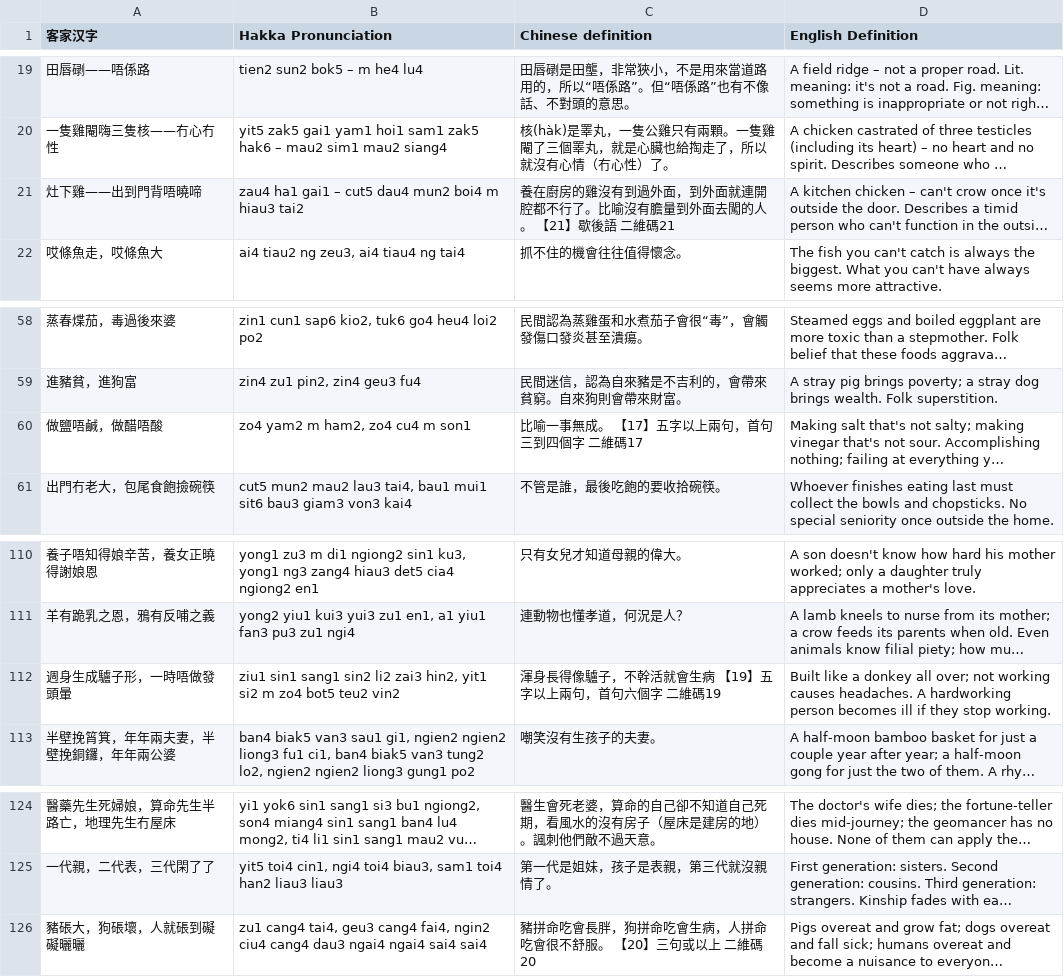
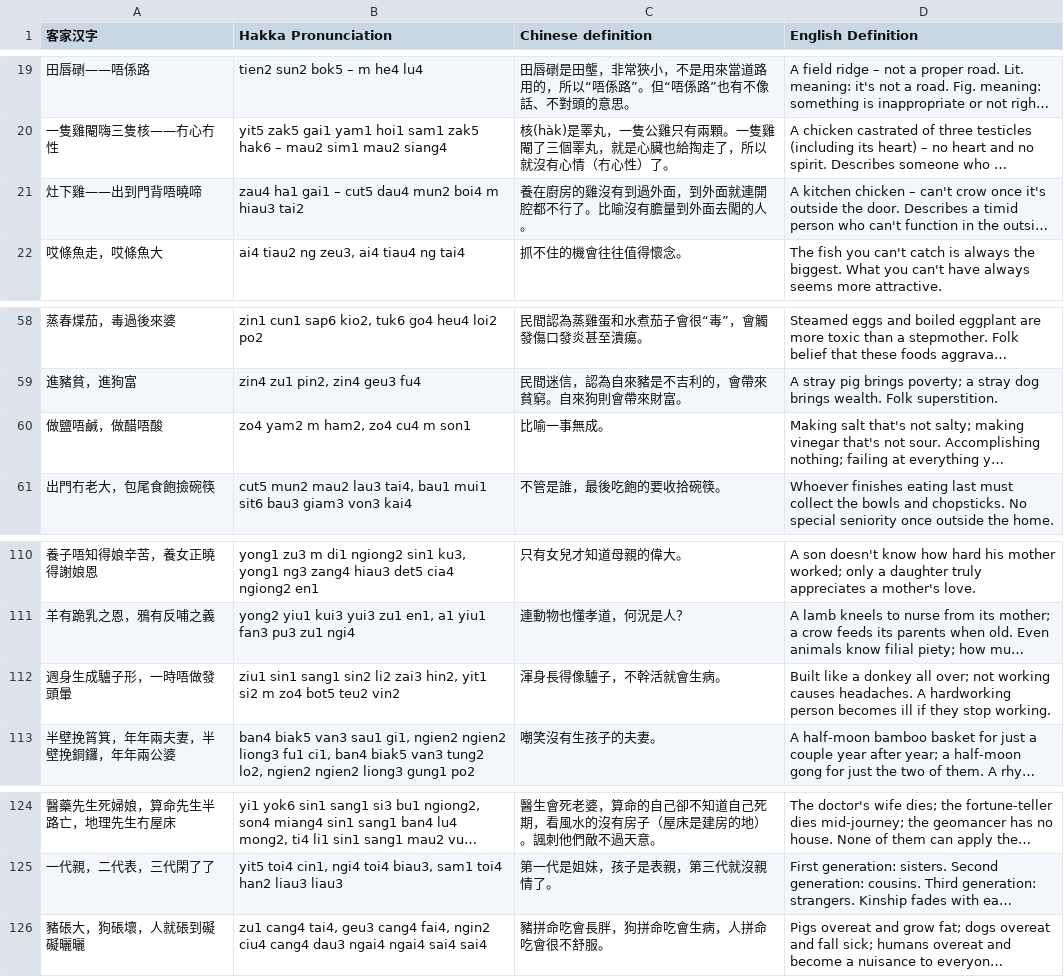
Before and after one commit to Hydramus/Hakka-flashcards-site, a CSV file: Hakka Dictionary/flashcards-歇後語謎語.csv, drawn as a sheet; only a part is shown, gaps mark what is left out; long unchanged cells end in …; the diff names each change by its address in the sheet, - before the commit and + after, or states it on an @@ line.

```diff
--- a/Hakka Dictionary/flashcards-歇後語謎語.csv
+++ b/Hakka Dictionary/flashcards-歇後語謎語.csv
-C21 (Chinese definition): …闖的人。 【21】歇後語 二維碼21
+C21 (Chinese definition): …闖的人。
-C60 (Chinese definition): 比喻一事無成。 【17】五字以上兩句，首句三到四個字 二維碼17
+C60 (Chinese definition): 比喻一事無成。
-C112 (Chinese definition): 渾身長得像驢子，不幹活就會生病 【19】五字以上兩句，首句六個字 二維碼19
+C112 (Chinese definition): 渾身長得像驢子，不幹活就會生病。
-C126 (Chinese definition): 豬拼命吃會長胖，狗拼命吃會生病，人拼命吃會很不舒服。 【20】三句或以上 二維碼20
+C126 (Chinese definition): 豬拼命吃會長胖，狗拼命吃會生病，人拼命吃會很不舒服。
```
Also changed, not shown: Hakka Dictionary/flashcards-三字熟語.csv, Hakka Dictionary/flashcards-五字以上.csv, 2 other files.
